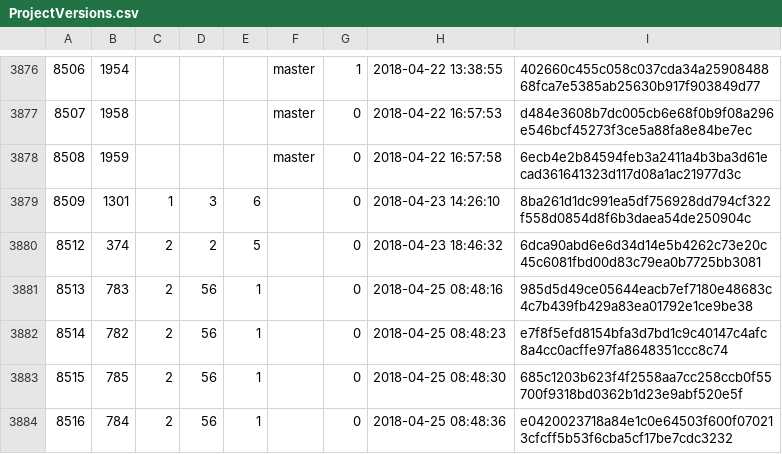
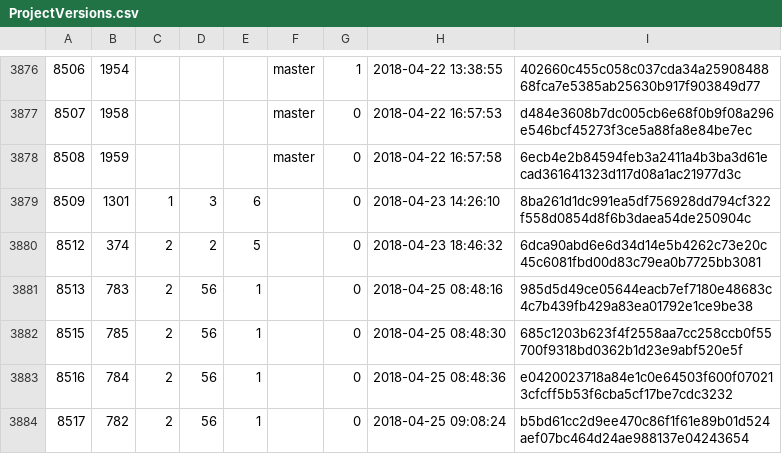
Before and after one commit to cppan/database, a CSV file: ProjectVersions.csv, drawn as a sheet; only a part is shown, gaps mark what is left out; removed rows and columns are numbered as before the commit, all else as after; the diff names each change by its address in the sheet, - before the commit and + after, or states it on an @@ line.

```diff
--- a/ProjectVersions.csv
+++ b/ProjectVersions.csv
-row 3882: 8514 | 782 | 2 | 56 | 1 |  | 0 | 2018-04-25 08:48:23 | e7f8f5efd8154bfa3d7bd1c9c40147c4afc8a4cc0acffe97fa8648351ccc8c74
+row 3884: 8517 | 782 | 2 | 56 | 1 |  | 0 | 2018-04-25 09:08:24 | b5bd61cc2d9ee470c86f1f61e89b01d524aef07bc464d24ae988137e04243654
```
Also changed, not shown: ProjectVersionDependencies.csv, 1 other file.
